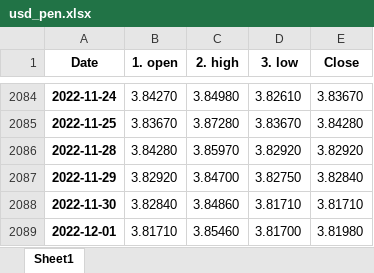
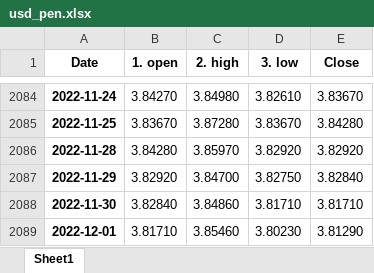
Before and after one commit to pportocarrero/Macrofinancial-dashboard, an Excel workbook: mercados/usd_pen.xlsx, sheet Sheet1, drawn as a sheet; only a part is shown, gaps mark what is left out; values as stored, in another font and other column widths than the file's, no borders; the diff names each change by its address in the sheet, - before the commit and + after, or states it on an @@ line.

```diff
--- a/mercados/usd_pen.xlsx (sheet Sheet1)
+++ b/mercados/usd_pen.xlsx (sheet Sheet1)
-D2089 (3. low): 3.81700
+D2089 (3. low): 3.80230
-E2089 (Close): 3.81980
+E2089 (Close): 3.81290
```
Also changed, not shown: mercados/eur_usd.xlsx, mercados/gbp_usd.xlsx, 22 other files.
